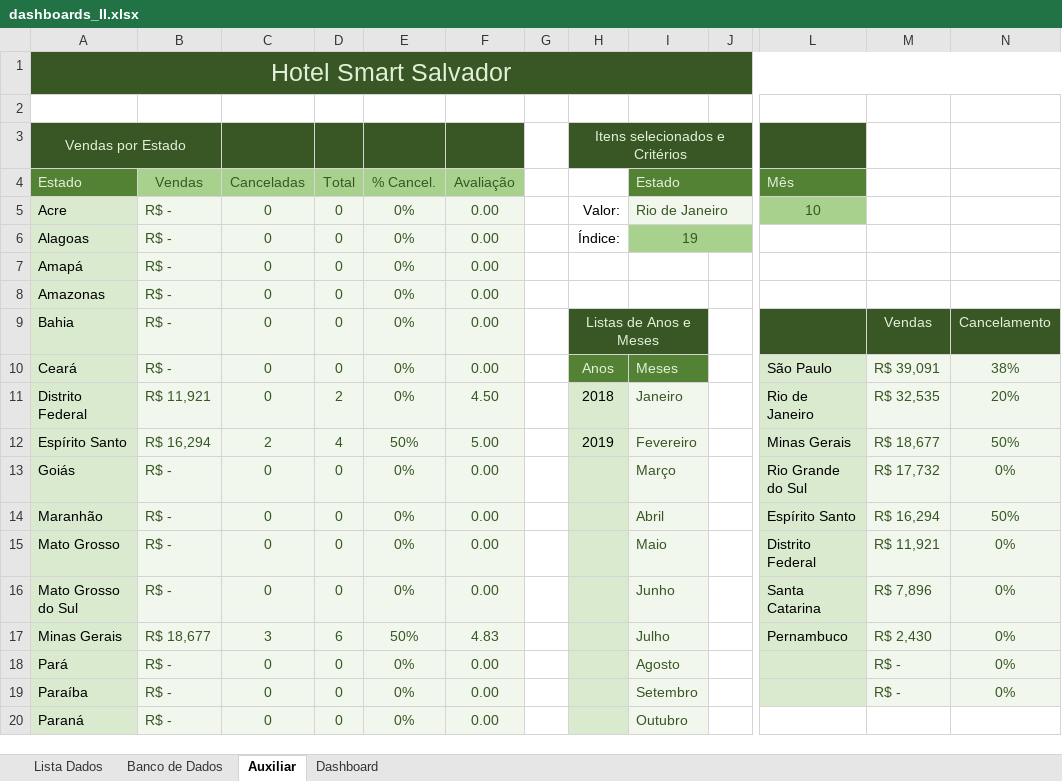
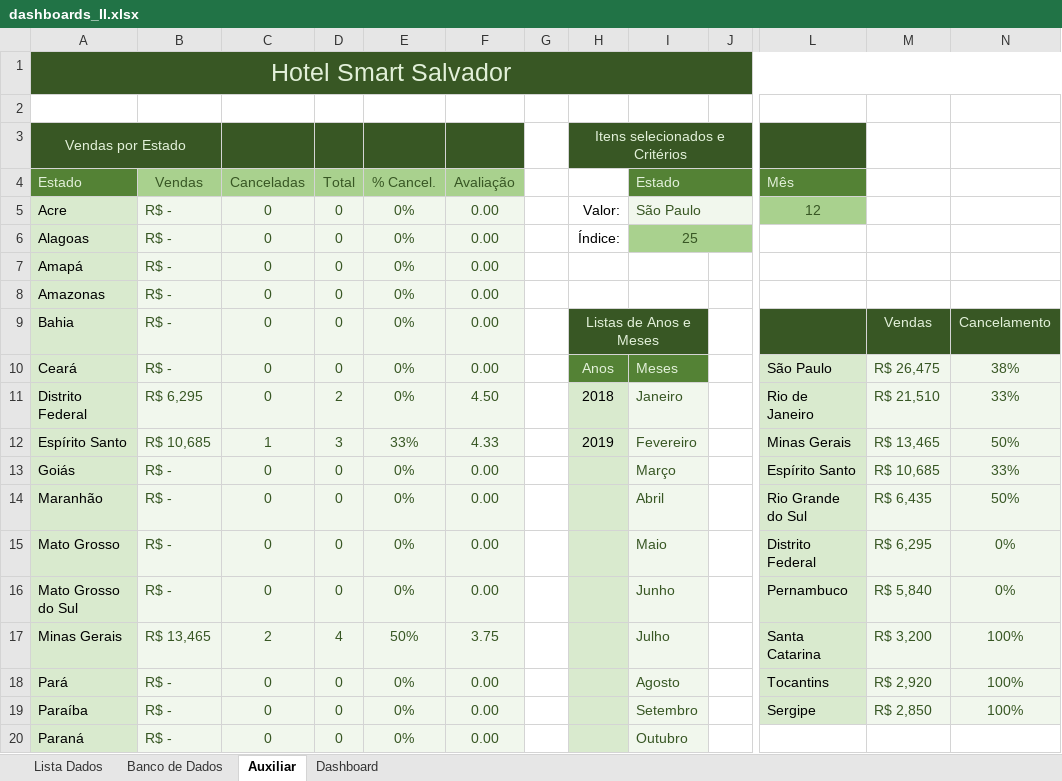
Before and after one commit to Lucgd97/Dash_Especialista_2, an Excel workbook: dashboards_II.xlsx, sheet Auxiliar, drawn as a sheet; only a part is shown, gaps mark what is left out; values as stored, in another font and other column widths than the file's, no borders; the diff covers the shown part only; the diff names each change by its address in the sheet, - before the commit and + after, or states it on an @@ line.

Commit message:
correcao de graficos

```diff
--- a/dashboards_II.xlsx (sheet Auxiliar)
+++ b/dashboards_II.xlsx (sheet Auxiliar)
-I5 (Estado): Rio de Janeiro
+I5 (Estado): São Paulo
-L5 (Mês): 10
+L5 (Mês): 12
-I6 (Estado): 19
+I6 (Estado): 25
-M10: R$ 39,091
+M10: R$ 26,475
-B11 (Vendas): R$ 11,921
+B11 (Vendas): R$ 6,295
-M11: R$ 32,535
+M11: R$ 21,510
-N11: 20%
+N11: 33%
-B12 (Vendas): R$ 16,294
+B12 (Vendas): R$ 10,685
-C12 (Canceladas): 2
+C12 (Canceladas): 1
-D12 (Total): 4
+D12 (Total): 3
-E12 (% Cancel.): 50%
+E12 (% Cancel.): 33%
-F12 (Avaliação): 5.00
+F12 (Avaliação): 4.33
-M12: R$ 18,677
+M12: R$ 13,465
-L13 (Mês): Rio Grande do Sul
+L13 (Mês): Espírito Santo
-M13: R$ 17,732
+M13: R$ 10,685
-N13: 0%
+N13: 33%
-L14 (Mês): Espírito Santo
+L14 (Mês): Rio Grande do Sul
-M14: R$ 16,294
+M14: R$ 6,435
-M15: R$ 11,921
+M15: R$ 6,295
-L16 (Mês): Santa Catarina
+L16 (Mês): Pernambuco
-M16: R$ 7,896
+M16: R$ 5,840
-B17 (Vendas): R$ 18,677
+B17 (Vendas): R$ 13,465
-C17 (Canceladas): 3
+C17 (Canceladas): 2
-D17 (Total): 6
+D17 (Total): 4
-F17 (Avaliação): 4.83
+F17 (Avaliação): 3.75
-L17 (Mês): Pernambuco
+L17 (Mês): Santa Catarina
-M17: R$ 2,430
+M17: R$ 3,200
-N17:N19: 0%
+N17:N19: 100%
-L18 (Mês): (empty)
+L18 (Mês): Tocantins
-M18: R$ -
+M18: R$ 2,920
-L19 (Mês): (empty)
+L19 (Mês): Sergipe
-M19: R$ -
+M19: R$ 2,850
```
Also changed, not shown: 61 edited cells elsewhere in this sheet, charts or pictures.
